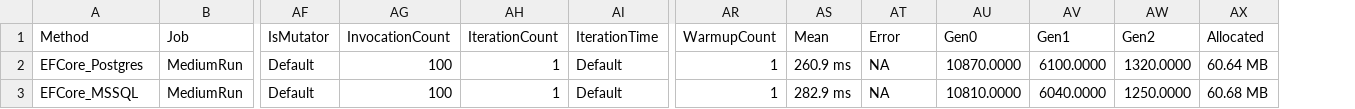
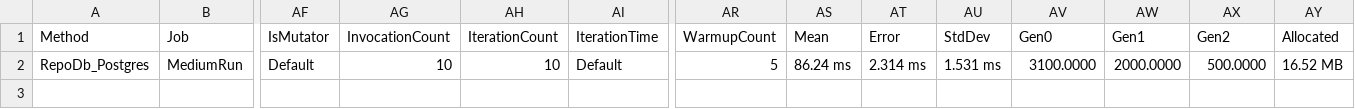
Before and after one commit to michal-sternik/orm-dotnet-benchmark, a CSV file: bin/Debug/net8.0/BenchmarkDotNet.Artifacts/results/OrmBenchmarkThesis.Benchmarks.SelectPeopleBenchmark-report.csv, drawn as a sheet; only a part is shown, gaps mark what is left out; removed rows and columns are numbered as before the commit, all else as after; rows hold the shown columns only; the diff names each change by its address in the sheet, - before the commit and + after, or states it on an @@ line.

Commit message:
added ormlite and 2nd benchmark

```diff
--- a/bin/Debug/net8.0/BenchmarkDotNet.Artifacts/results/OrmBenchmarkThesis.Benchmarks.SelectPeopleBenchmark-report.csv
+++ b/bin/Debug/net8.0/BenchmarkDotNet.Artifacts/results/OrmBenchmarkThesis.Benchmarks.SelectPeopleBenchmark-report.csv
+column AU (StdDev), row 2: 1.531 ms
-A2 (Method): EFCore_Postgres
+A2 (Method): RepoDb_Postgres
-AG2 (InvocationCount): 100
+AG2 (InvocationCount): 10
-AH2 (IterationCount): 1
+AH2 (IterationCount): 10
-AR2 (WarmupCount): 1
+AR2 (WarmupCount): 5
-AS2 (Mean): 260.9 ms
+AS2 (Mean): 86.24 ms
-AT2 (Error): NA
+AT2 (Error): 2.314 ms
-AV2 (Gen0): 10870.0000
+AV2 (Gen0): 3100.0000
-AW2 (Gen1): 6100.0000
+AW2 (Gen1): 2000.0000
-AX2 (Gen2): 1320.0000
+AX2 (Gen2): 500.0000
-AY2 (Allocated): 60.64 MB
+AY2 (Allocated): 16.52 MB
-row 3: EFCore_MSSQL | MediumRun | Default | 100 | 1 | Default | 1 | 282.9 ms | NA | 10810.0000 | 6040.0000 | 1250.0000 | 60.68 MB
```
Also changed, not shown: 46 other files.
